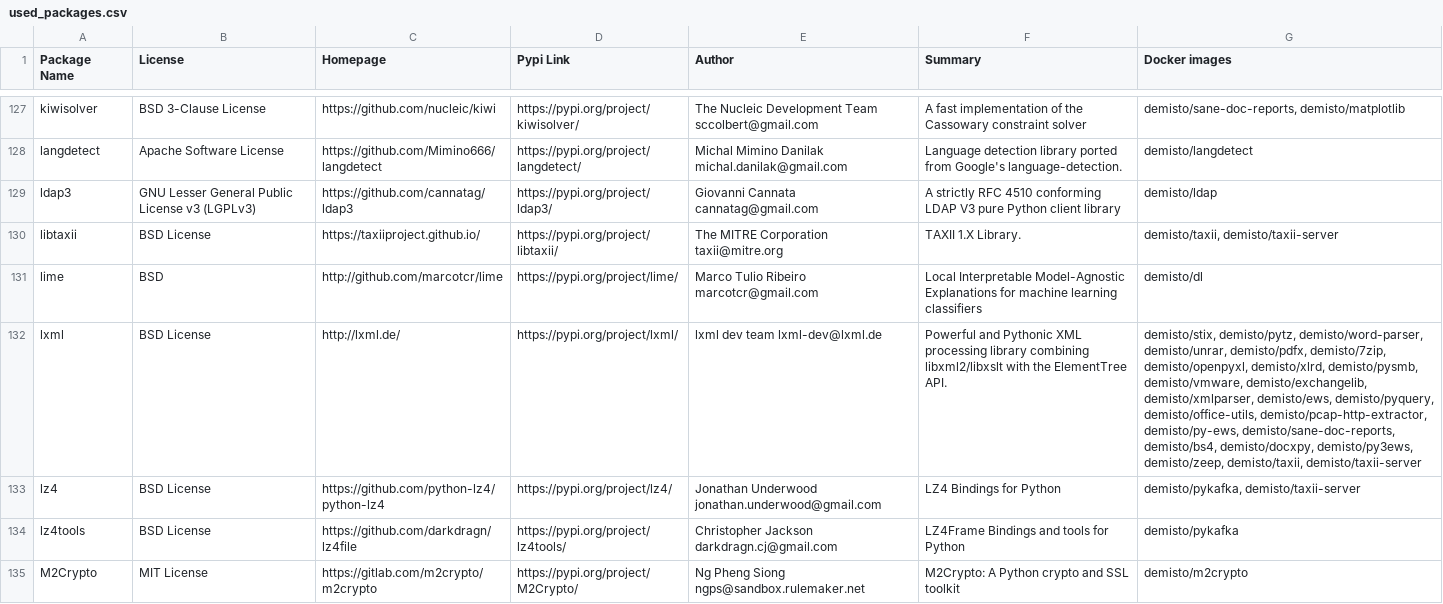
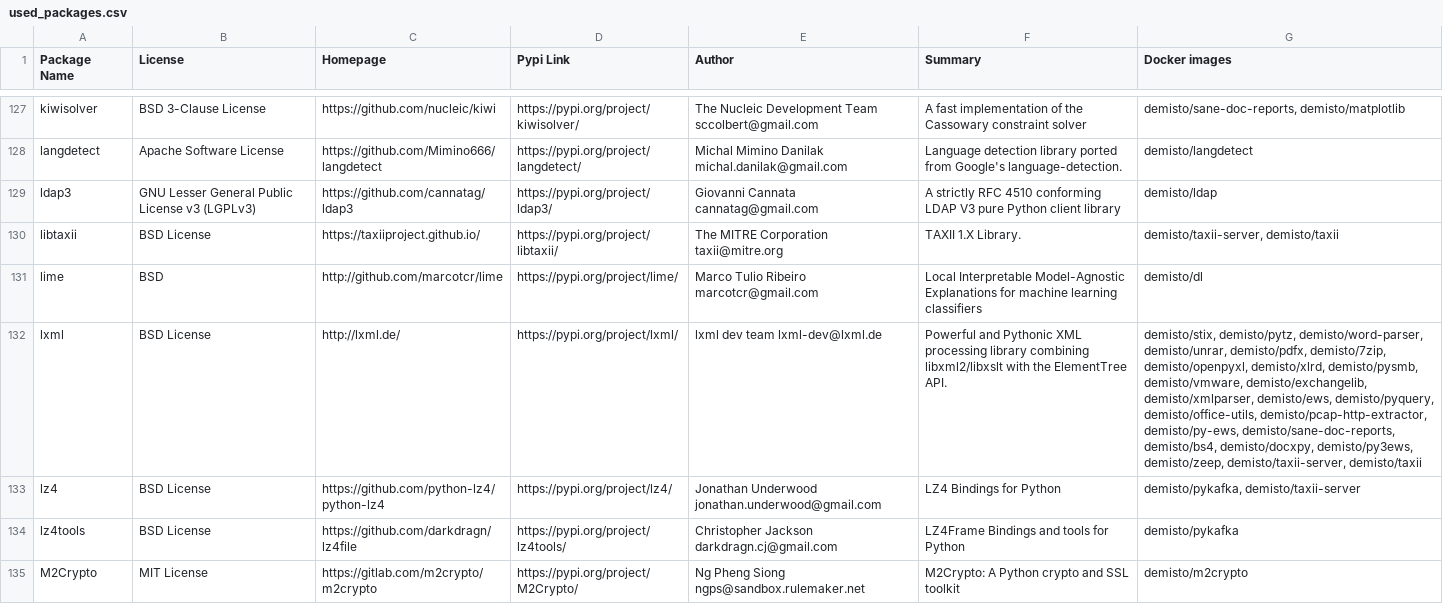
Before and after one commit to yalonso7/dockerfiles, a CSV file: used_packages.csv, drawn as a sheet; only a part is shown, gaps mark what is left out; the diff covers the shown part only; the diff names each change by its address in the sheet, - before the commit and + after, or states it on an @@ line.

Commit message:
Fri Jun 12 01:03:19 UTC 2020: automatic docker repository update

```diff
--- a/used_packages.csv
+++ b/used_packages.csv
-G130 (Docker images): demisto/taxii, demisto/taxii-server
+G130 (Docker images): demisto/taxii-server, demisto/taxii
-G132 (Docker images): …demisto/py3ews, demisto/zeep, demisto/taxii, demisto/taxii-server
+G132 (Docker images): …demisto/py3ews, demisto/zeep, demisto/taxii-server, demisto/taxii
```
Also changed, not shown: 44 edited cells elsewhere in this file, 12 other files.
